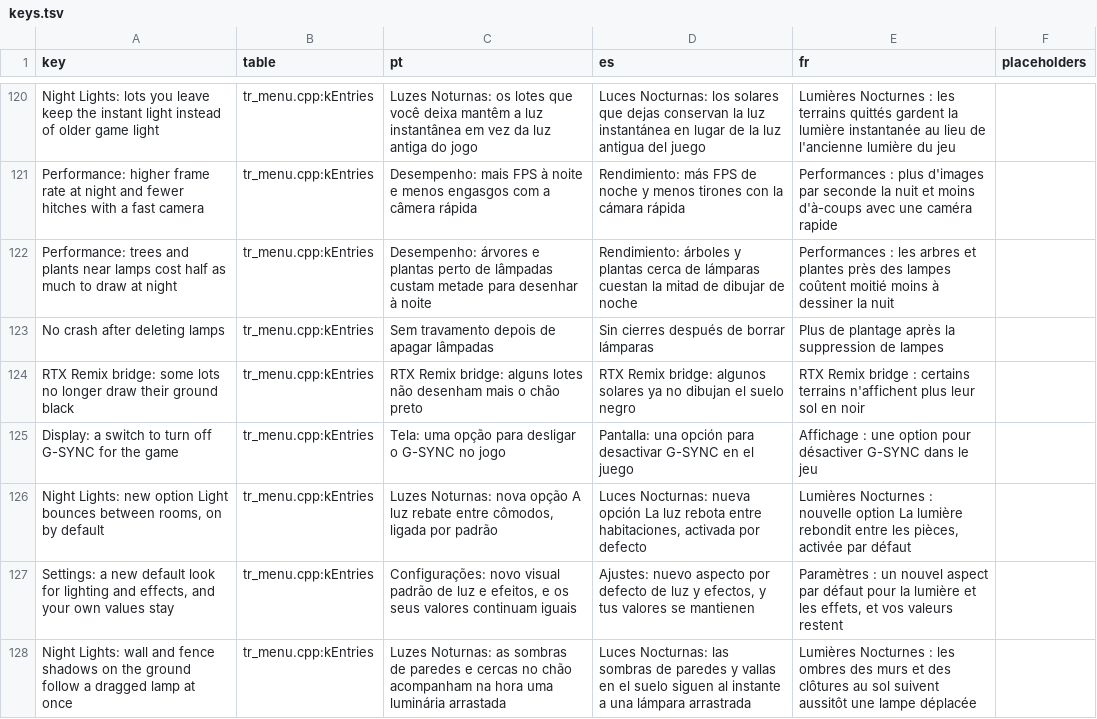
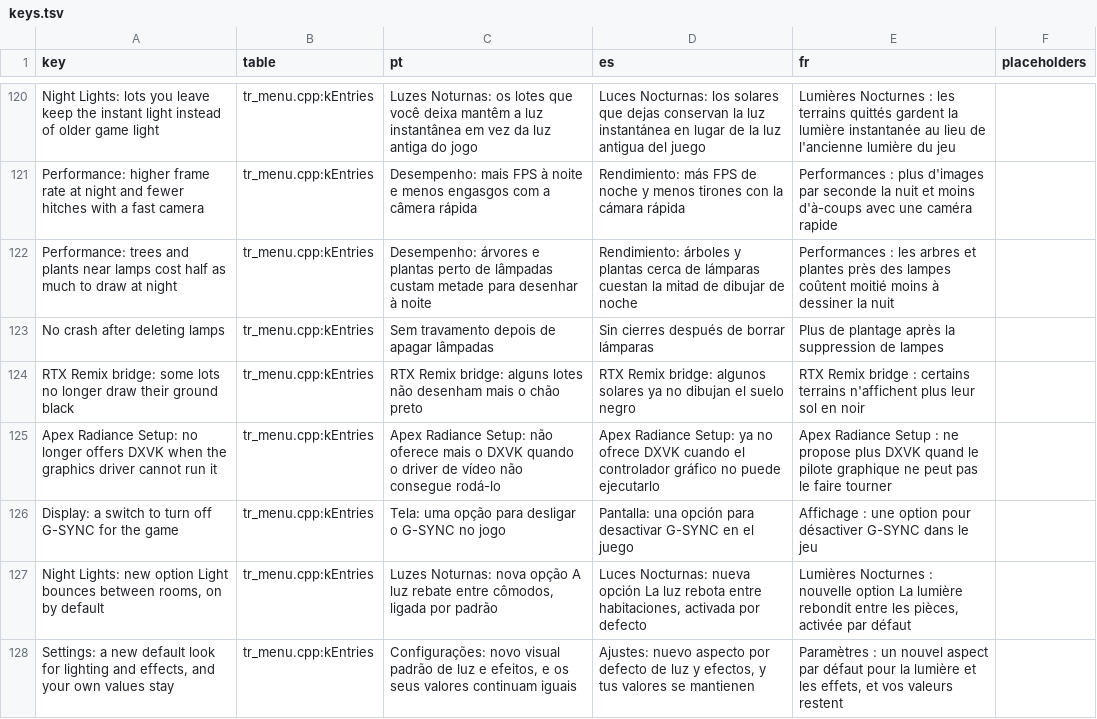
Before and after one commit to loinyx/Sims3-ApexRadiance, a TSV file: i18n/keys.tsv, drawn as a sheet; only a part is shown, gaps mark what is left out; the shorter side is filled out with more unchanged rows.

```diff
--- a/i18n/keys.tsv
+++ b/i18n/keys.tsv
@@ -124,2 +124,3 @@ No crash after deleting lamps	tr_menu.cpp:kEntries	Sem travamento depois de apag
 RTX Remix bridge: some lots no longer draw their ground black	tr_menu.cpp:kEntries	RTX Remix bridge: alguns lotes não desenham mais o chão preto	RTX Remix bridge: algunos solares ya no dibujan el suelo negro	RTX Remix bridge : certains terrains n'affichent plus leur sol en noir	
+Apex Radiance Setup: no longer offers DXVK when the graphics driver cannot run it	tr_menu.cpp:kEntries	Apex Radiance Setup: não oferece mais o DXVK quando o driver de vídeo não consegue rodá-lo	Apex Radiance Setup: ya no ofrece DXVK cuando el controlador gráfico no puede ejecutarlo	Apex Radiance Setup : ne propose plus DXVK quand le pilote graphique ne peut pas le faire tourner	
 Display: a switch to turn off G-SYNC for the game	tr_menu.cpp:kEntries	Tela: uma opção para desligar o G-SYNC no jogo	Pantalla: una opción para desactivar G-SYNC en el juego	Affichage : une option pour désactiver G-SYNC dans le jeu	
```
Also changed, not shown: 24 other files.
